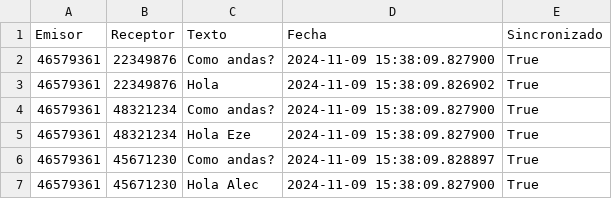
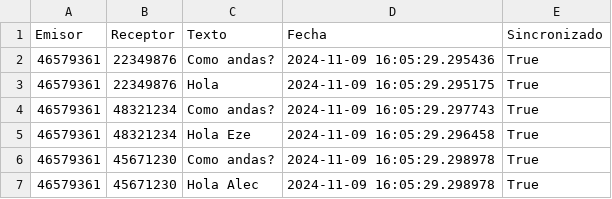
Before and after one commit to franmutzitba/TP_Estructuras_2Q2024, a CSV file: z_archivo_sms.csv, drawn as a sheet.

```diff
--- a/z_archivo_sms.csv
+++ b/z_archivo_sms.csv
@@ -1,7 +1,7 @@
 Emisor,Receptor,Texto,Fecha,Sincronizado
-46579361,22349876,Como andas?,2024-11-09 15:38:09.827900,True
-46579361,22349876,Hola,2024-11-09 15:38:09.826902,True
-46579361,48321234,Como andas?,2024-11-09 15:38:09.827900,True
-46579361,48321234,Hola Eze,2024-11-09 15:38:09.827900,True
-46579361,45671230,Como andas?,2024-11-09 15:38:09.828897,True
-46579361,45671230,Hola Alec,2024-11-09 15:38:09.827900,True
+46579361,22349876,Como andas?,2024-11-09 16:05:29.295436,True
+46579361,22349876,Hola,2024-11-09 16:05:29.295175,True
+46579361,48321234,Como andas?,2024-11-09 16:05:29.297743,True
+46579361,48321234,Hola Eze,2024-11-09 16:05:29.296458,True
+46579361,45671230,Como andas?,2024-11-09 16:05:29.298978,True
+46579361,45671230,Hola Alec,2024-11-09 16:05:29.298978,True
```
Also changed, not shown: z_celulares.csv, z_mails.csv, 4 other files.
